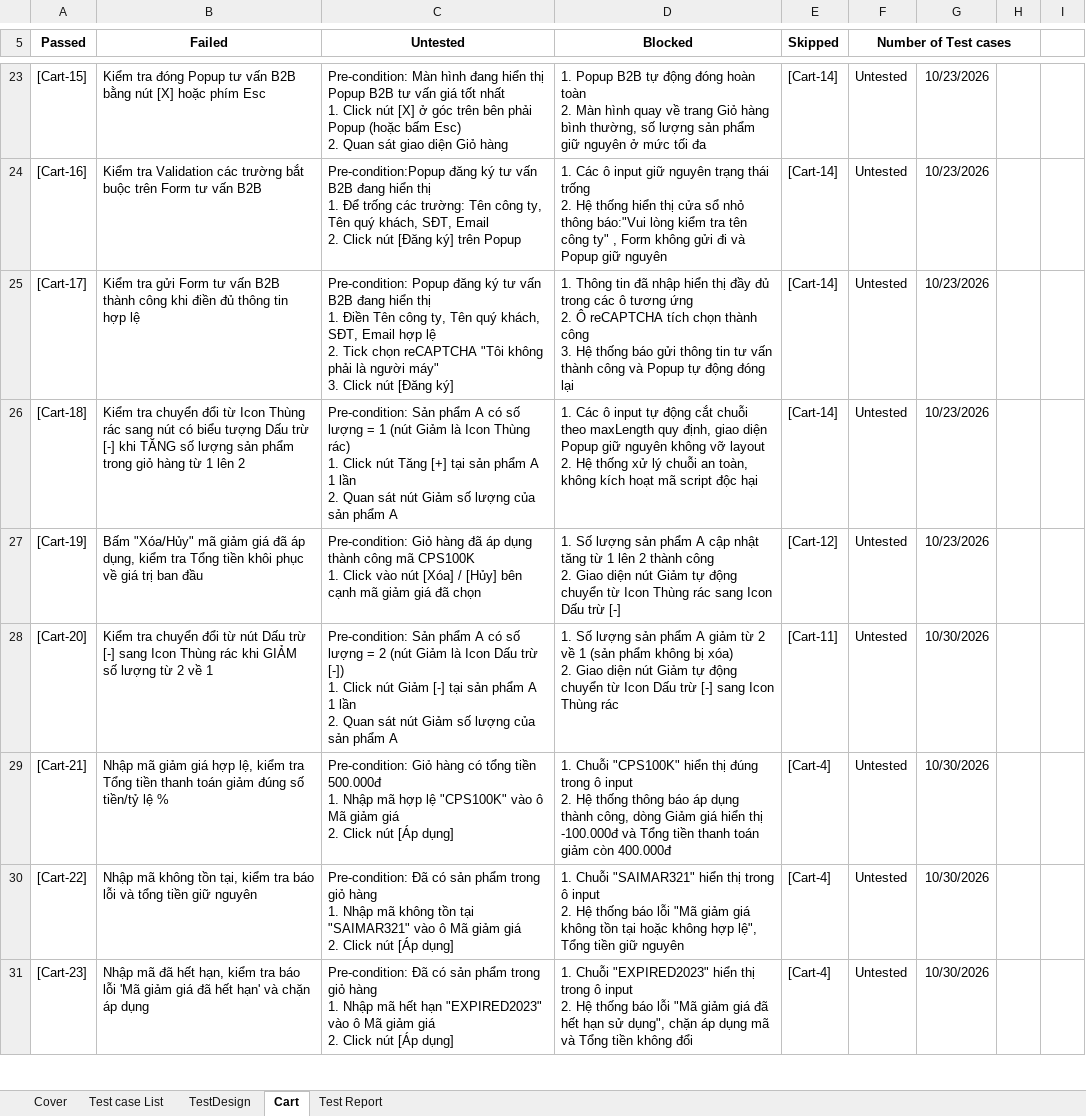
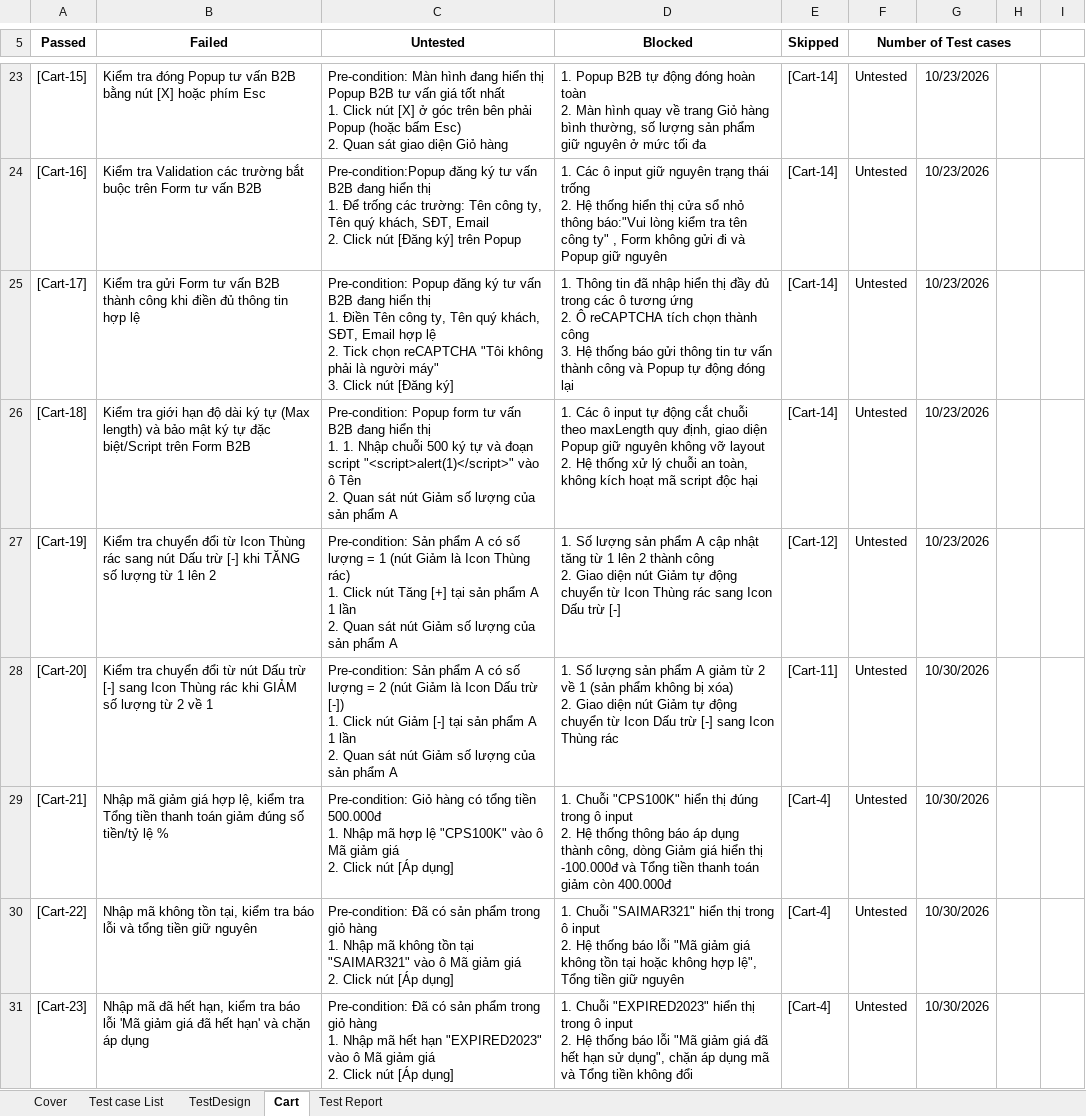
Before and after one commit to 23130058-dot/Group14-CellphoneS-Testing, an Excel workbook: testcases/Group14_23130362_NguyenThanhTu.xlsx, sheet Cart, drawn as a sheet; only a part is shown, gaps mark what is left out; values as stored, in another font and other column widths than the file's, no borders; table styles not drawn; ↵ is a line break in a cell; the diff names each change by its address in the sheet, - before the commit and + after, or states it on an @@ line.

Commit message:
Sua doi file excel chuc nang gio hang Cart

```diff
--- a/testcases/Group14_23130362_NguyenThanhTu.xlsx (sheet Cart)
+++ b/testcases/Group14_23130362_NguyenThanhTu.xlsx (sheet Cart)
-B26 (Failed): Kiểm tra chuyển đổi từ Icon Thùng rác sang nút có biểu tượng Dấu trừ [-] khi TĂNG số lượng sản phẩm trong giỏ hàng từ 1 lên 2
+B26 (Failed): Kiểm tra giới hạn độ dài ký tự (Max length) và bảo mật ký tự đặc biệt/Script trên Form B2B
-C26 (Untested): Pre-condition: Sản phẩm A có số lượng = 1 (nút Giảm là Icon Thùng rác) ↵ 1. Click nút Tăng [+] tại sản phẩm A 1 lần ↵ 2. Quan…
+C26 (Untested): Pre-condition: Popup form tư vấn B2B đang hiển thị ↵ 1. 1. Nhập chuỗi 500 ký tự và đoạn script "<script>alert(1)</script>" vào ô Tên ↵ 2. Quan…
-B27 (Failed): Bấm "Xóa/Hủy" mã giảm giá đã áp dụng, kiểm tra Tổng tiền khôi phục về giá trị ban đầu
+B27 (Failed): Kiểm tra chuyển đổi từ Icon Thùng rác sang nút Dấu trừ [-] khi TĂNG số lượng từ 1 lên 2
-C27 (Untested): Pre-condition: Giỏ hàng đã áp dụng thành công mã CPS100K ↵ 1. Click vào nút [Xóa] / [Hủy] bên cạnh mã giảm giá đã chọn
+C27 (Untested): Pre-condition: Sản phẩm A có số lượng = 1 (nút Giảm là Icon Thùng rác) ↵ 1. Click nút Tăng [+] tại sản phẩm A 1 lần ↵ 2. Quan sát nút Giảm số lượng của sản phẩm A
```
Also changed, not shown: 4 other files.
